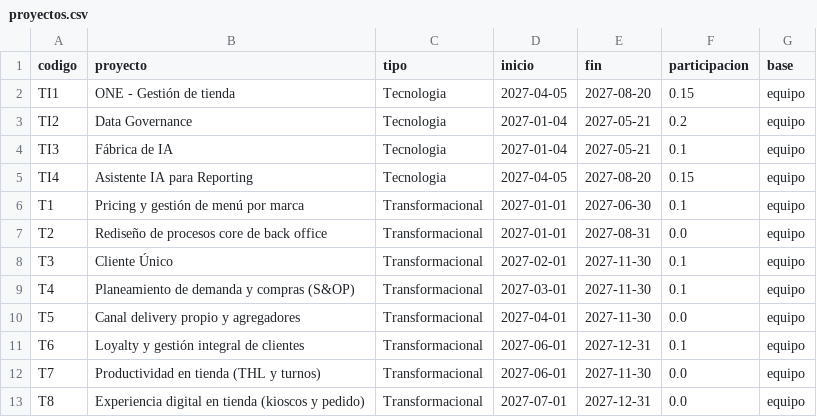
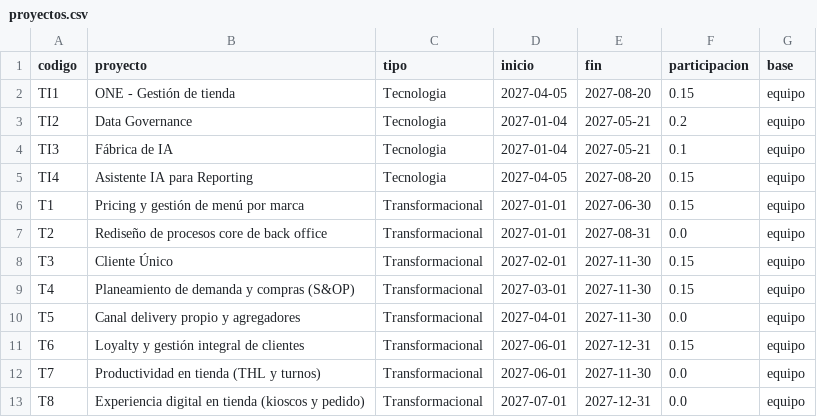
Before and after one commit to jaimediazizquierdo1981-dotcom/demanda-ti-ngr, a CSV file: data/proyectos.csv, drawn as a sheet.

```diff
--- a/data/proyectos.csv
+++ b/data/proyectos.csv
@@ -5,8 +5,8 @@ TI3,Fábrica de IA,Tecnologia,2027-01-04,2027-05-21,0.1,equipo
 TI4,Asistente IA para Reporting,Tecnologia,2027-04-05,2027-08-20,0.15,equipo
-T1,Pricing y gestión de menú por marca,Transformacional,2027-01-01,2027-06-30,0.1,equipo
+T1,Pricing y gestión de menú por marca,Transformacional,2027-01-01,2027-06-30,0.15,equipo
 T2,Rediseño de procesos core de back office,Transformacional,2027-01-01,2027-08-31,0.0,equipo
-T3,Cliente Único,Transformacional,2027-02-01,2027-11-30,0.1,equipo
-T4,Planeamiento de demanda y compras (S&OP),Transformacional,2027-03-01,2027-11-30,0.1,equipo
+T3,Cliente Único,Transformacional,2027-02-01,2027-11-30,0.15,equipo
+T4,Planeamiento de demanda y compras (S&OP),Transformacional,2027-03-01,2027-11-30,0.15,equipo
 T5,Canal delivery propio y agregadores,Transformacional,2027-04-01,2027-11-30,0.0,equipo
-T6,Loyalty y gestión integral de clientes,Transformacional,2027-06-01,2027-12-31,0.1,equipo
+T6,Loyalty y gestión integral de clientes,Transformacional,2027-06-01,2027-12-31,0.15,equipo
 T7,Productividad en tienda (THL y turnos),Transformacional,2027-06-01,2027-11-30,0.0,equipo
```
